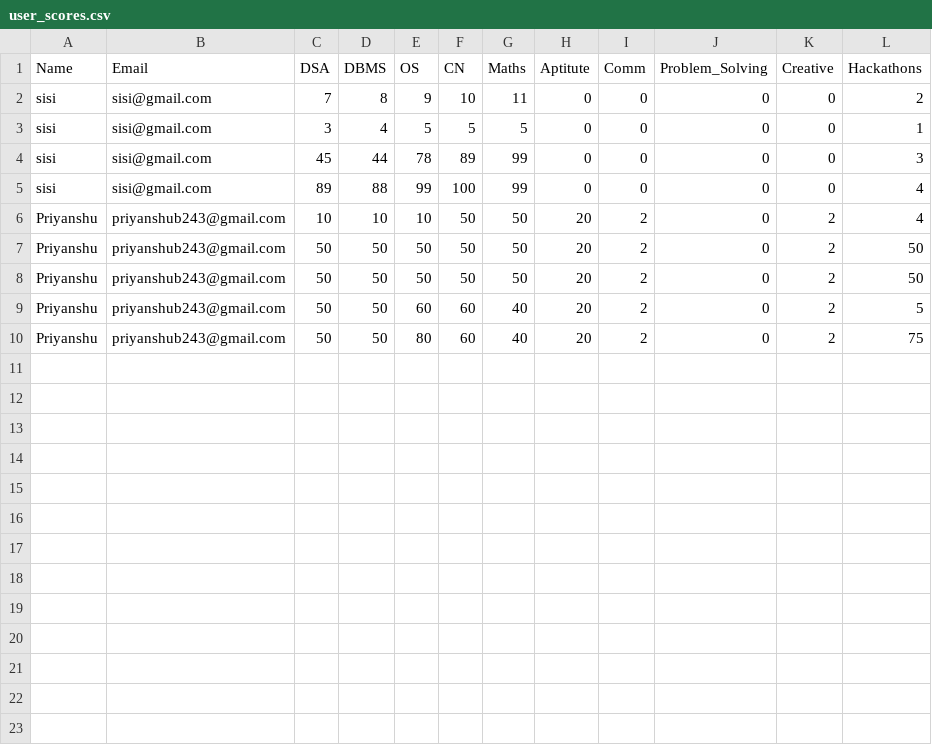
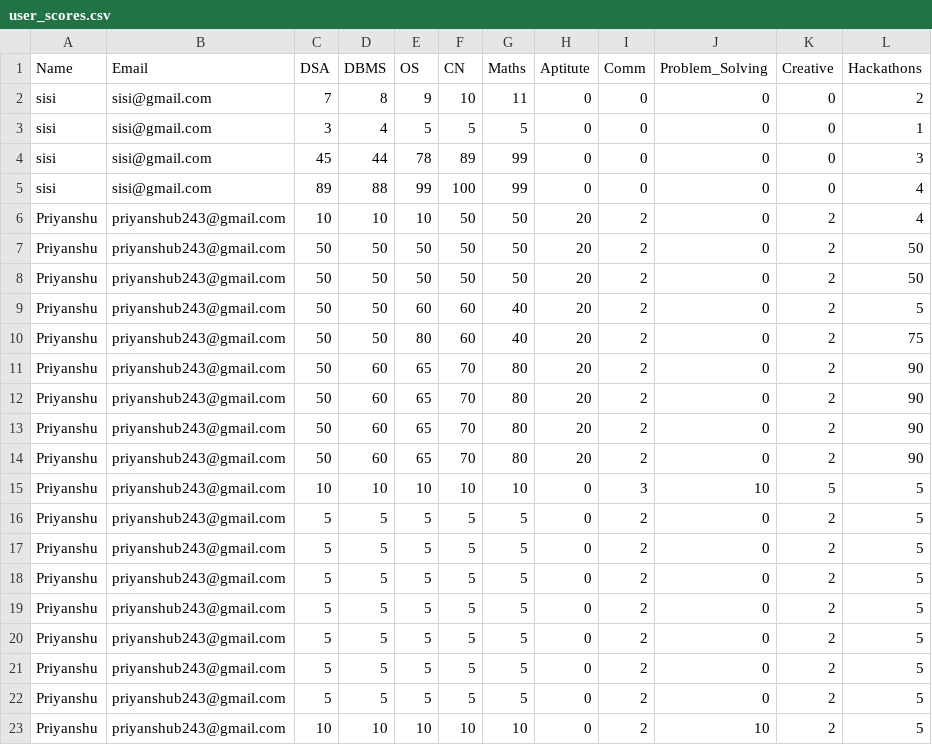
Before and after one commit to Priyanshh95/career.guidance-2, a CSV file: user_scores.csv, drawn as a sheet.

```diff
--- a/user_scores.csv
+++ b/user_scores.csv
@@ -10 +10,14 @@ Priyanshu,priyanshub243@gmail.com,50,50,60,60,40,20,2,0,2,5
 Priyanshu,priyanshub243@gmail.com,50,50,80,60,40,20,2,0,2,75
+Priyanshu,priyanshub243@gmail.com,50,60,65,70,80,20,2,0,2,90
+Priyanshu,priyanshub243@gmail.com,50,60,65,70,80,20,2,0,2,90
+Priyanshu,priyanshub243@gmail.com,50,60,65,70,80,20,2,0,2,90
+Priyanshu,priyanshub243@gmail.com,50,60,65,70,80,20,2,0,2,90
+Priyanshu,priyanshub243@gmail.com,10,10,10,10,10,0,3,10,5,5
+Priyanshu,priyanshub243@gmail.com,5,5,5,5,5,0,2,0,2,5
+Priyanshu,priyanshub243@gmail.com,5,5,5,5,5,0,2,0,2,5
+Priyanshu,priyanshub243@gmail.com,5,5,5,5,5,0,2,0,2,5
+Priyanshu,priyanshub243@gmail.com,5,5,5,5,5,0,2,0,2,5
+Priyanshu,priyanshub243@gmail.com,5,5,5,5,5,0,2,0,2,5
+Priyanshu,priyanshub243@gmail.com,5,5,5,5,5,0,2,0,2,5
+Priyanshu,priyanshub243@gmail.com,5,5,5,5,5,0,2,0,2,5
+Priyanshu,priyanshub243@gmail.com,10,10,10,10,10,0,2,10,2,5
```
Also changed, not shown: 8 other files.
